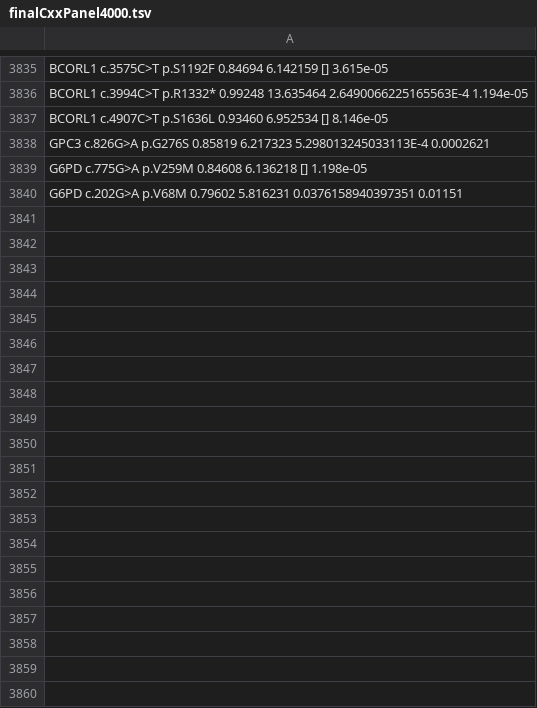
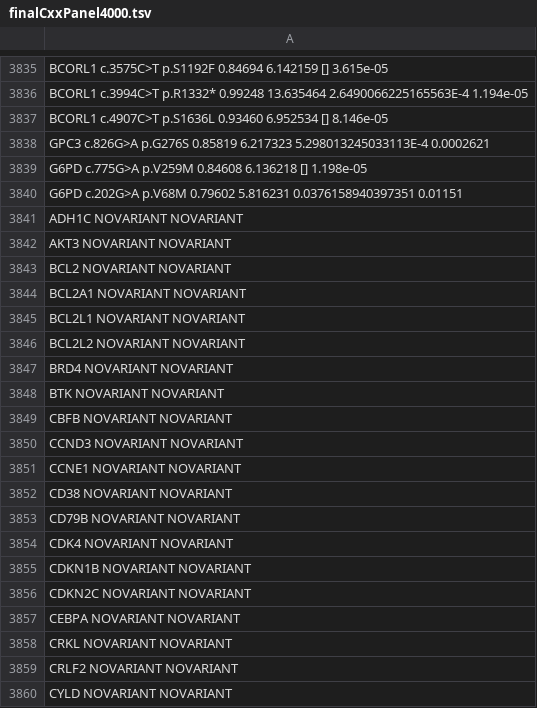
Before and after one commit to qbicsoftware/etl-scripts, a TSV file: drop-boxes/register-iontorrent-data/finalCxxPanel4000.tsv, drawn as a sheet; only a part is shown, gaps mark what is left out; the diff covers the shown part only.

```diff
--- a/drop-boxes/register-iontorrent-data/finalCxxPanel4000.tsv
+++ b/drop-boxes/register-iontorrent-data/finalCxxPanel4000.tsv
@@ -3840 +3840,21 @@ G6PD c.775G>A p.V259M 0.84608 6.136218 [] 1.198e-05
 G6PD c.202G>A p.V68M 0.79602 5.816231 0.0376158940397351 0.01151
+ADH1C NOVARIANT NOVARIANT
+AKT3 NOVARIANT NOVARIANT
+BCL2 NOVARIANT NOVARIANT
+BCL2A1 NOVARIANT NOVARIANT
+BCL2L1 NOVARIANT NOVARIANT
+BCL2L2 NOVARIANT NOVARIANT
+BRD4 NOVARIANT NOVARIANT
+BTK NOVARIANT NOVARIANT
+CBFB NOVARIANT NOVARIANT
+CCND3 NOVARIANT NOVARIANT
+CCNE1 NOVARIANT NOVARIANT
+CD38 NOVARIANT NOVARIANT
+CD79B NOVARIANT NOVARIANT
+CDK4 NOVARIANT NOVARIANT
+CDKN1B NOVARIANT NOVARIANT
+CDKN2C NOVARIANT NOVARIANT
+CEBPA NOVARIANT NOVARIANT
+CRKL NOVARIANT NOVARIANT
+CRLF2 NOVARIANT NOVARIANT
+CYLD NOVARIANT NOVARIANT
```
Also changed, not shown: 161 added rows elsewhere in this file, 1 other file.
